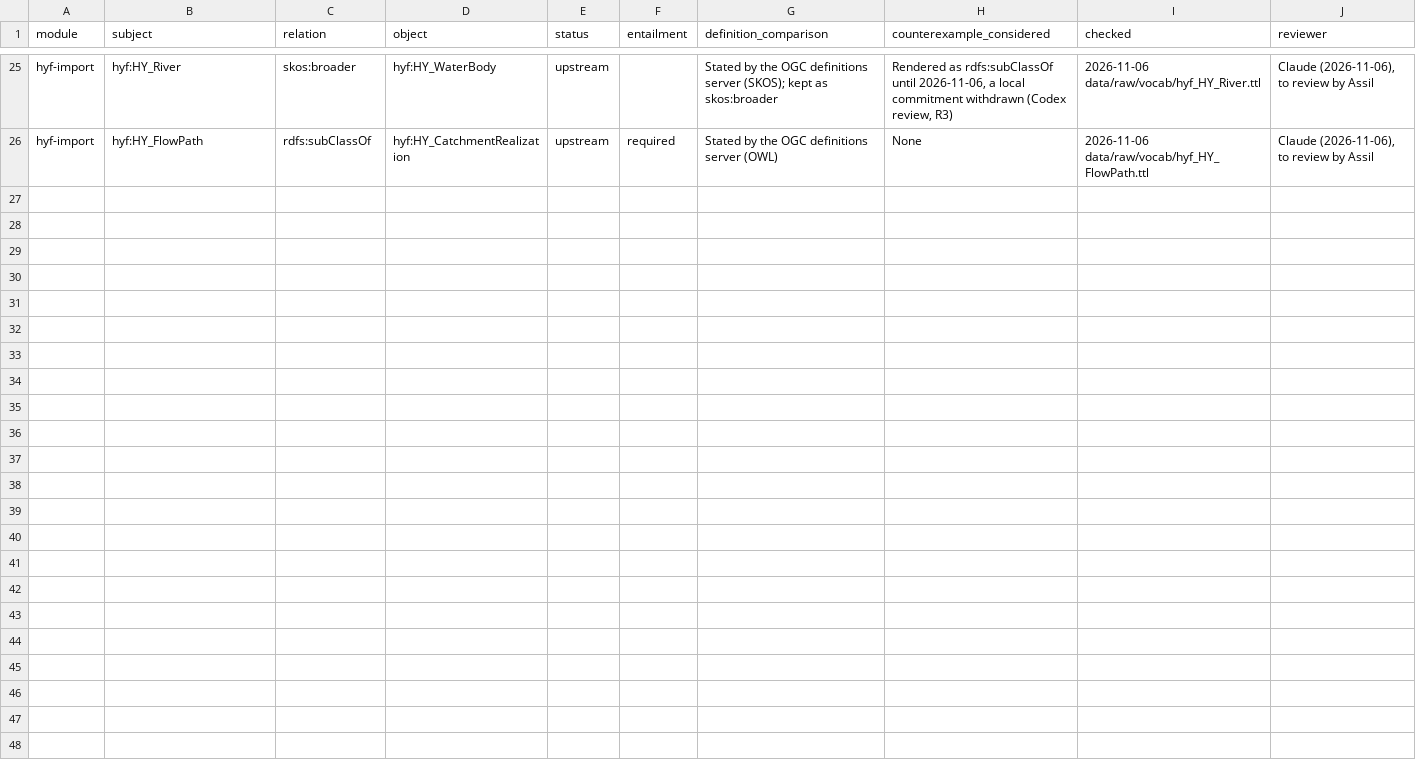
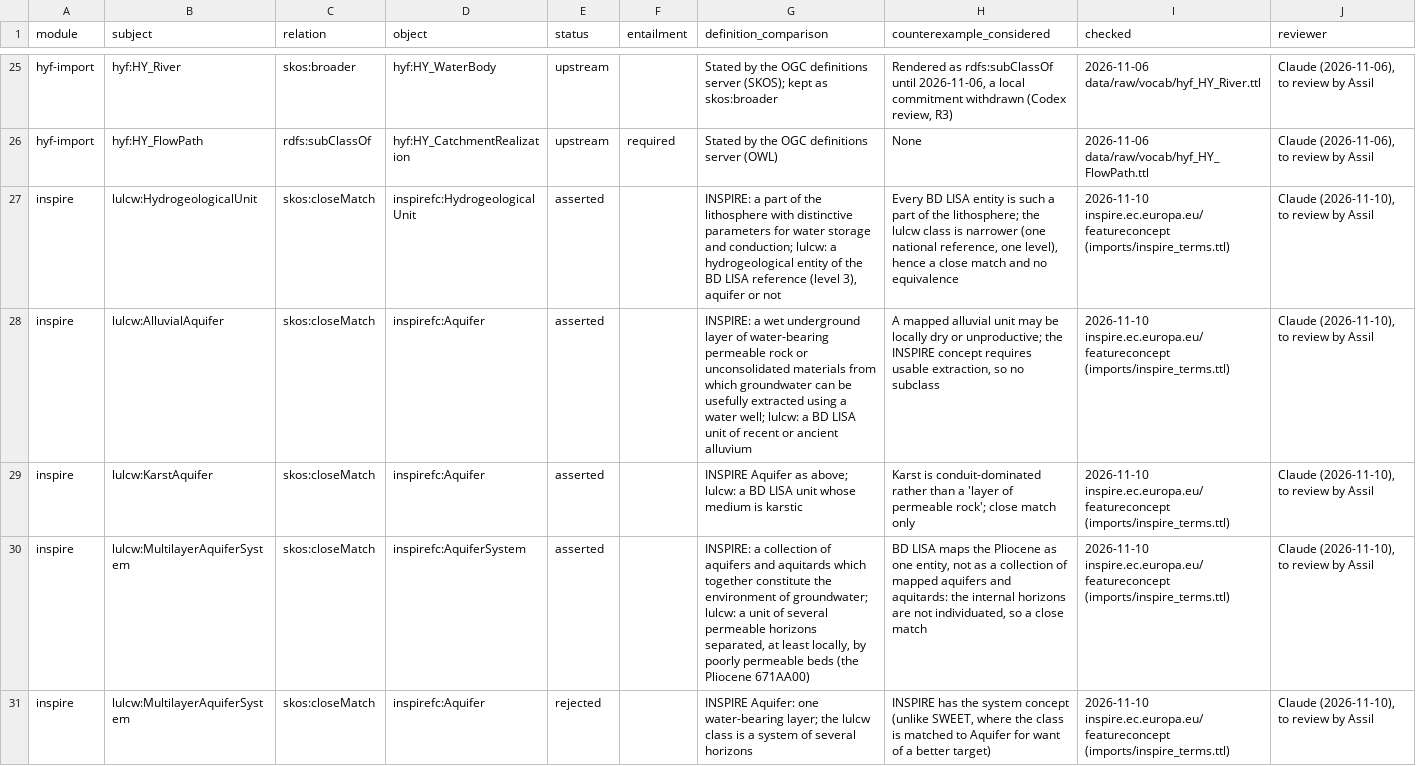
Before and after one commit to assil-bouzaine/Master_2026, a CSV file: ontology/alignments/ledger.csv, drawn as a sheet; only a part is shown, gaps mark what is left out; the diff covers the shown part only.

```diff
--- a/ontology/alignments/ledger.csv
+++ b/ontology/alignments/ledger.csv
@@ -26 +26,6 @@ hyf-import,hyf:HY_River,skos:broader,hyf:HY_WaterBody,upstream,,Stated by the OG
 hyf-import,hyf:HY_FlowPath,rdfs:subClassOf,hyf:HY_CatchmentRealization,upstream,required,Stated by the OGC definitions server (OWL),None,2026-11-06 data/raw/vocab/hyf_HY_FlowPath.ttl,"Claude (2026-11-06), to review by Assil"
+inspire,lulcw:HydrogeologicalUnit,skos:closeMatch,inspirefc:HydrogeologicalUnit,asserted,,"INSPIRE: a part of the lithosphere with distinctive parameters for water storage and conduction; lulcw: a hydrogeological entity of the BD LISA reference (level 3), aquifer or not","Every BD LISA entity is such a part of the lithosphere; the lulcw class is narrower (one national reference, one level), hence a close match and no equivalence",2026-11-10 inspire.ec.europa.eu/featureconcept (imports/inspire_terms.ttl),"Claude (2026-11-10), to review by Assil"
+inspire,lulcw:AlluvialAquifer,skos:closeMatch,inspirefc:Aquifer,asserted,,INSPIRE: a wet underground layer of water-bearing permeable rock or unconsolidated materials from which groundwater can be usefully extracted using a water well; lulcw: a BD LISA unit of recent or ancient alluvium,"A mapped alluvial unit may be locally dry or unproductive; the INSPIRE concept requires usable extraction, so no subclass",2026-11-10 inspire.ec.europa.eu/featureconcept (imports/inspire_terms.ttl),"Claude (2026-11-10), to review by Assil"
+inspire,lulcw:KarstAquifer,skos:closeMatch,inspirefc:Aquifer,asserted,,INSPIRE Aquifer as above; lulcw: a BD LISA unit whose medium is karstic,Karst is conduit-dominated rather than a 'layer of permeable rock'; close match only,2026-11-10 inspire.ec.europa.eu/featureconcept (imports/inspire_terms.ttl),"Claude (2026-11-10), to review by Assil"
+inspire,lulcw:MultilayerAquiferSystem,skos:closeMatch,inspirefc:AquiferSystem,asserted,,"INSPIRE: a collection of aquifers and aquitards which together constitute the environment of groundwater; lulcw: a unit of several permeable horizons separated, at least locally, by poorly permeable beds (the Pliocene 671AA00)","BD LISA maps the Pliocene as one entity, not as a collection of mapped aquifers and aquitards: the internal horizons are not individuated, so a close match",2026-11-10 inspire.ec.europa.eu/featureconcept (imports/inspire_terms.ttl),"Claude (2026-11-10), to review by Assil"
+inspire,lulcw:MultilayerAquiferSystem,skos:closeMatch,inspirefc:Aquifer,rejected,,INSPIRE Aquifer: one water-bearing layer; the lulcw class is a system of several horizons,"INSPIRE has the system concept (unlike SWEET, where the class is matched to Aquifer for want of a better target)",2026-11-10 inspire.ec.europa.eu/featureconcept (imports/inspire_terms.ttl),"Claude (2026-11-10), to review by Assil"
```
Also changed, not shown: 4 added rows elsewhere in this file, 7 other files.
